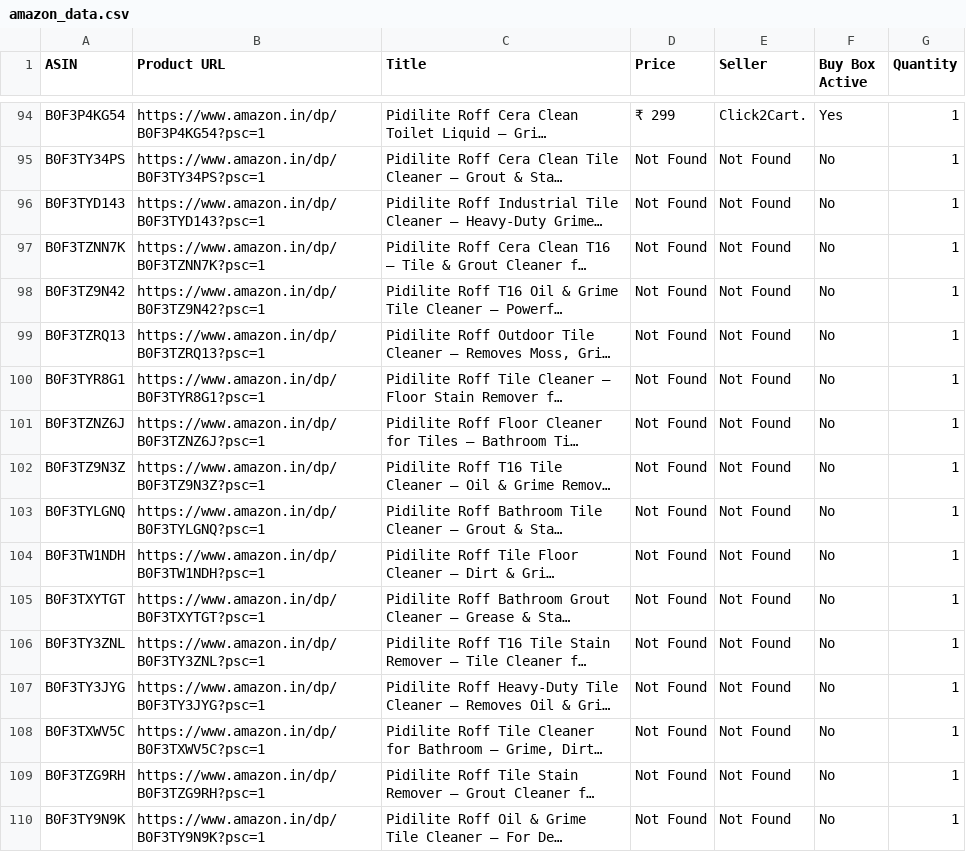
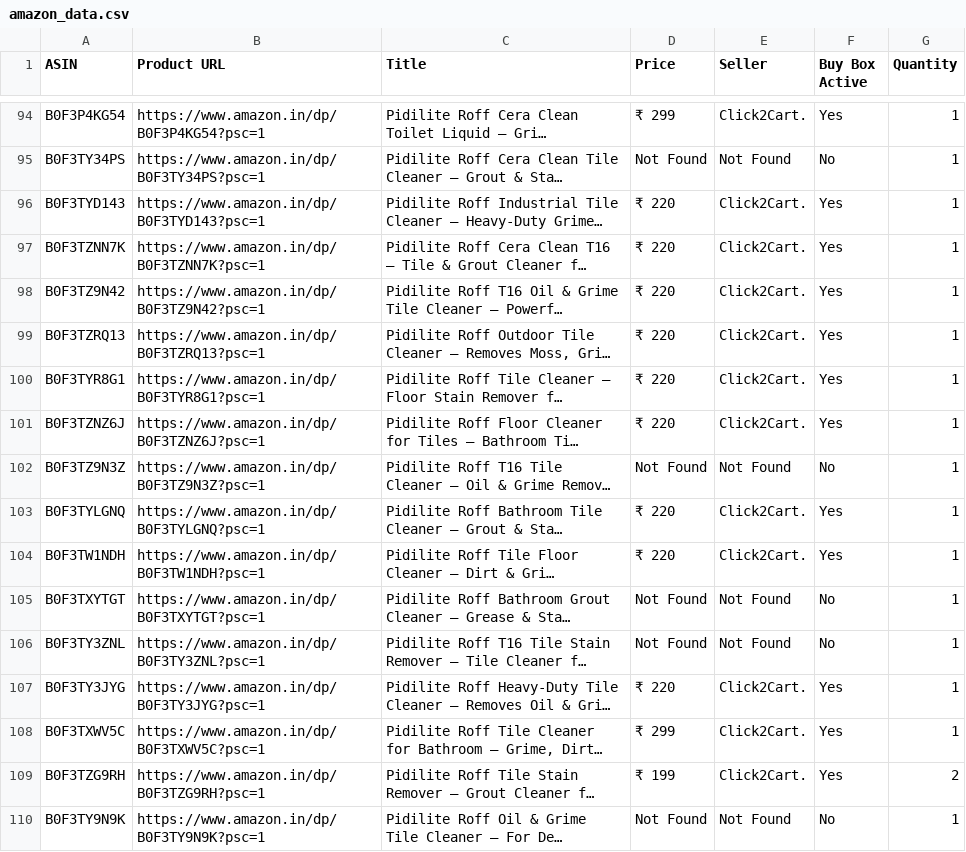
Before and after one commit to egaurav006/amazon-scraper, a CSV file: amazon_data.csv, drawn as a sheet; only a part is shown, gaps mark what is left out; long unchanged cells end in …; the diff covers the shown part only; the diff names each change by its address in the sheet, - before the commit and + after, or states it on an @@ line.

```diff
--- a/amazon_data.csv
+++ b/amazon_data.csv
-D96:D101 (Price): Not Found
+D96:D101 (Price): ₹ 220
-E96:E101 (Seller): Not Found
+E96:E101 (Seller): Click2Cart.
-F96:F101 (Buy Box Active): No
+F96:F101 (Buy Box Active): Yes
-D103:D104 (Price): Not Found
+D103:D104 (Price): ₹ 220
-E103:E104 (Seller): Not Found
+E103:E104 (Seller): Click2Cart.
-F103:F104 (Buy Box Active): No
+F103:F104 (Buy Box Active): Yes
-D107 (Price): Not Found
+D107 (Price): ₹ 220
-E107:E109 (Seller): Not Found
+E107:E109 (Seller): Click2Cart.
-F107:F109 (Buy Box Active): No
+F107:F109 (Buy Box Active): Yes
-D108 (Price): Not Found
+D108 (Price): ₹ 299
-D109 (Price): Not Found
+D109 (Price): ₹ 199
-G109 (Quantity): 1
+G109 (Quantity): 2
```
Also changed, not shown: 63 edited cells elsewhere in this file.
